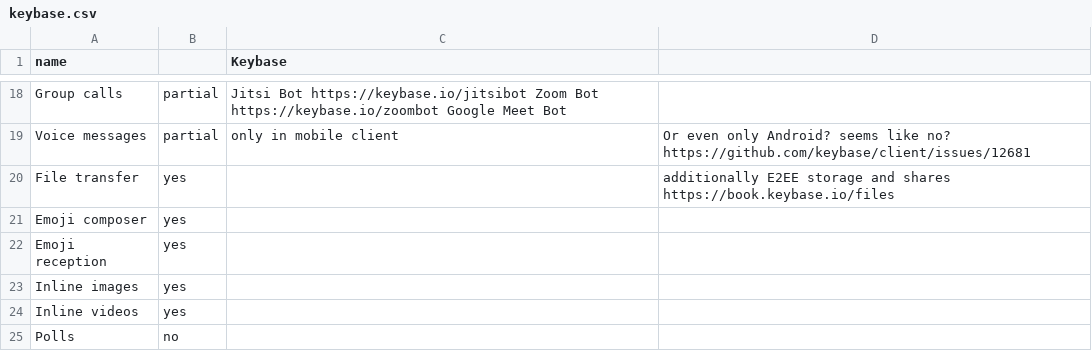
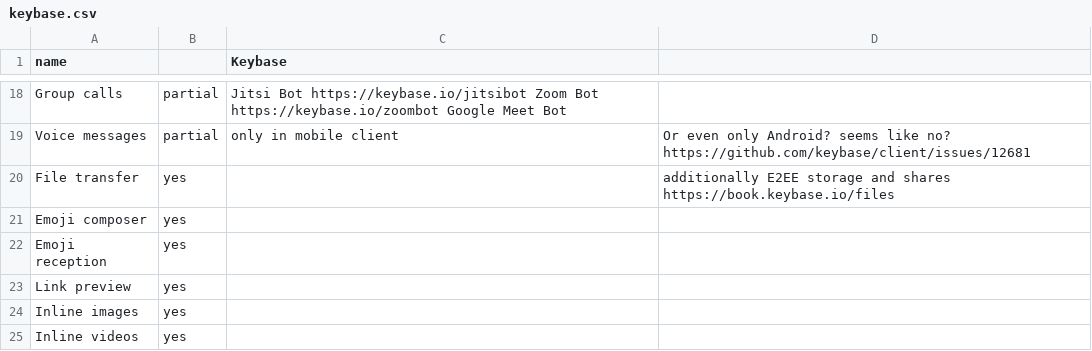
Before and after one commit to bkil/secuchart, a CSV file: data/keybase.csv, drawn as a sheet; only a part is shown, gaps mark what is left out; the shorter side is filled out with more unchanged rows; the diff names each change by its address in the sheet, - before the commit and + after, or states it on an @@ line.

Commit message:
data/imessage,keybase.csv: additions by jjj333_p

```diff
--- a/data/keybase.csv
+++ b/data/keybase.csv
+row 23: Link preview | yes
```
Also changed, not shown: 1 other file.
